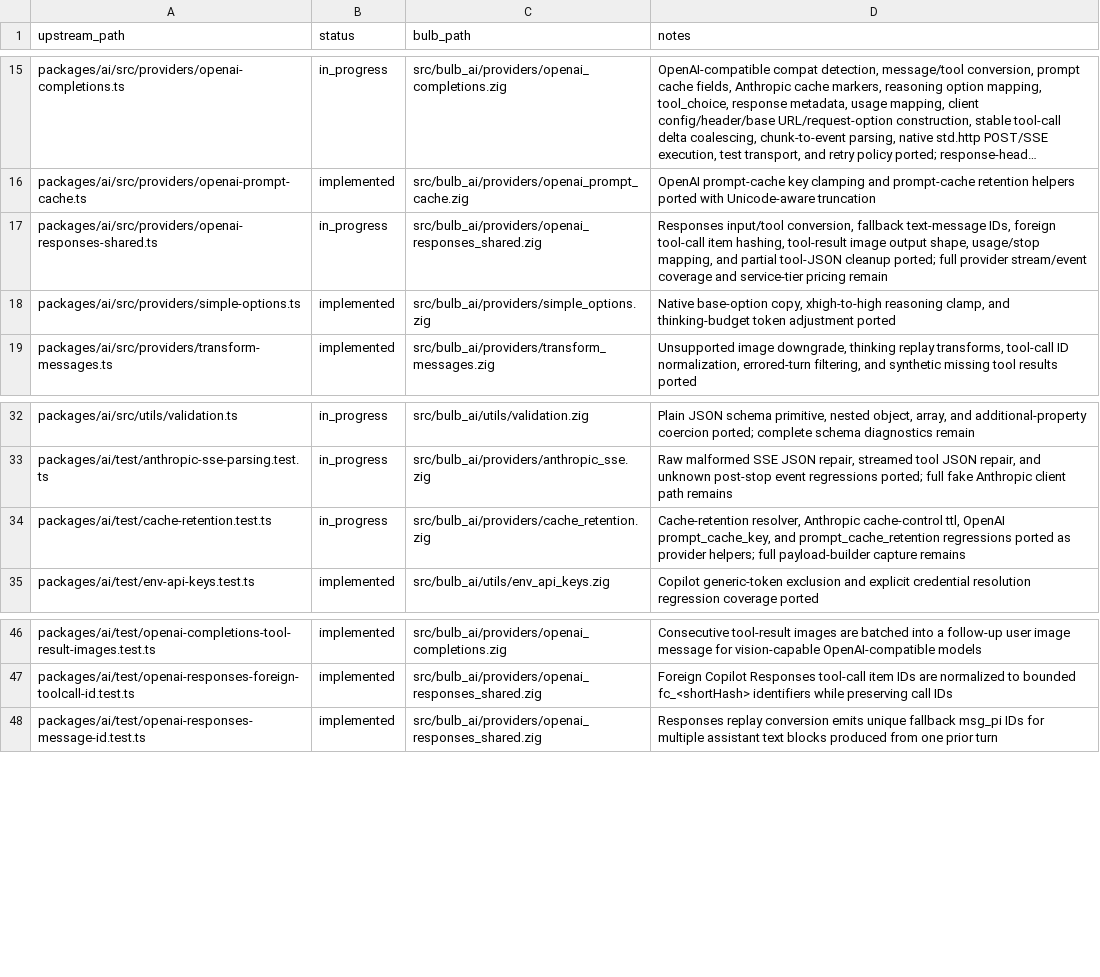
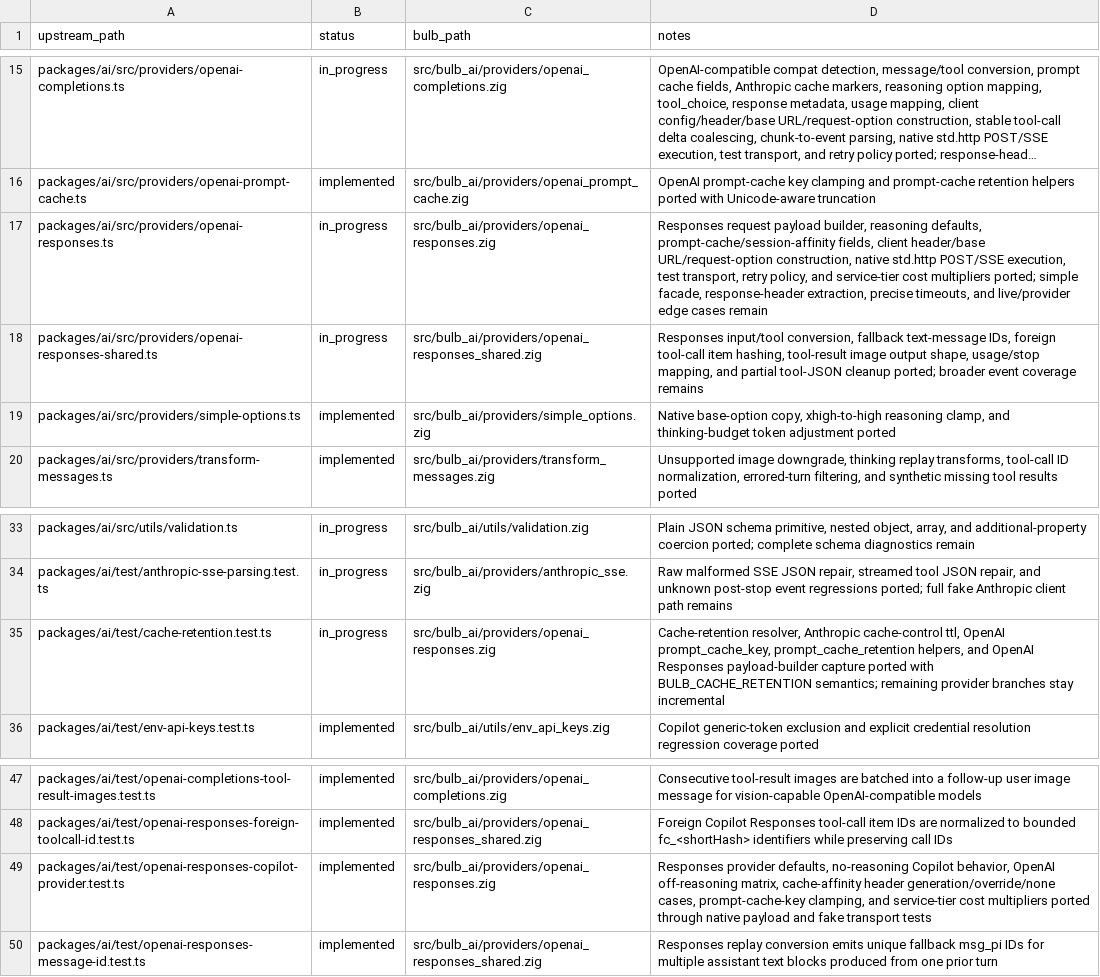
Before and after one commit to anggakhrsma/bulb, a TSV file: parity/status.tsv, drawn as a sheet; only a part is shown, gaps mark what is left out; long unchanged cells end in …; addresses are those after the commit; the diff names each change by its address in the sheet, - before the commit and + after, or states it on an @@ line.

Commit message:
feat: port openai responses provider

```diff
--- a/parity/status.tsv
+++ b/parity/status.tsv
+row 17: packages/ai/src/providers/openai-responses.ts | in_progress | src/bulb_ai/providers/openai_responses.zig | Responses request payload builder, reasoning defaults, prompt-cache/session-affinity fields, client header/base URL/request-option construction, native std.http POST/SSE execution, test transport, retry policy, and service-tier cost multipliers ported; simple facade, response-header extraction, precise timeouts, and live/provider edge cases remain
-D18 (notes): …cleanup ported; full provider stream/event coverage and service-tier pricing remain
+D18 (notes): …cleanup ported; broader event coverage remains
-C35 (bulb_path): src/bulb_ai/providers/cache_retention.zig
+C35 (bulb_path): src/bulb_ai/providers/openai_responses.zig
-D35 (notes): …OpenAI prompt_cache_key, and prompt_cache_retention regressions ported as provider helpers; full payload-builder capture remains
+D35 (notes): …OpenAI prompt_cache_key, prompt_cache_retention helpers, and OpenAI Responses payload-builder capture ported with BULB_CACHE_RETENTION semantics; remaining provider branches stay incremental
+row 49: packages/ai/test/openai-responses-copilot-provider.test.ts | implemented | src/bulb_ai/providers/openai_responses.zig | Responses provider defaults, no-reasoning Copilot behavior, OpenAI off-reasoning matrix, cache-affinity header generation/override/none cases, prompt-cache-key clamping, and service-tier cost multipliers ported through native payload and fake transport tests
```
Also changed, not shown: parity/ledger.tsv, 2 other files.
